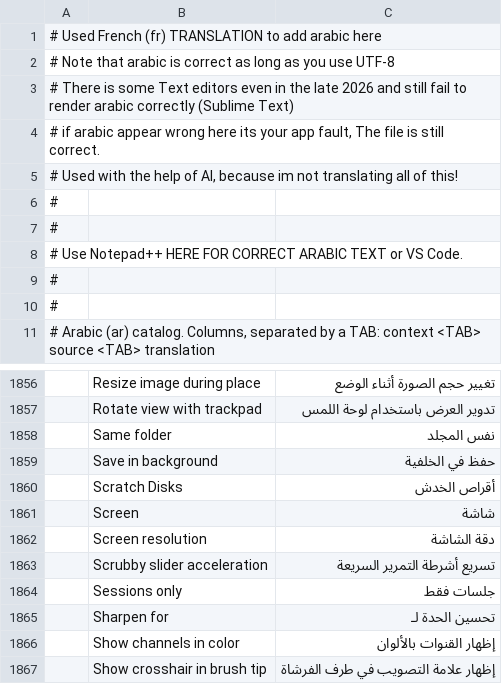
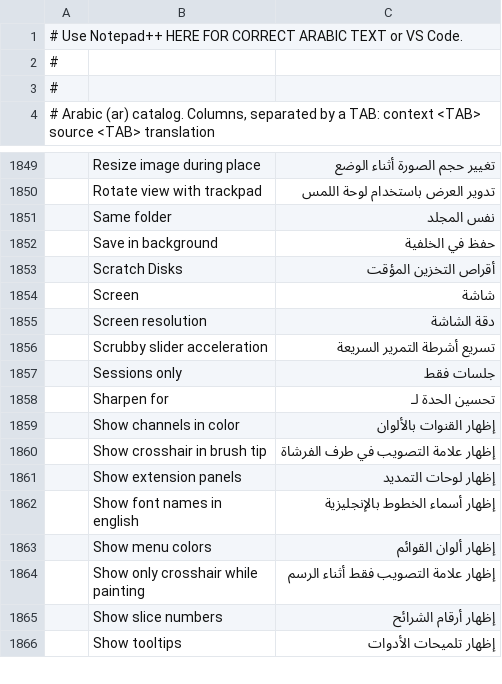
Before and after one commit to 0x524c/photocraft, a TSV file: crates/ui-egui/src/i18n/ar.tsv, drawn as a sheet; only a part is shown, gaps mark what is left out; the shorter side is filled out with more unchanged rows.

Commit message:
update arabic

```diff
--- a/crates/ui-egui/src/i18n/ar.tsv
+++ b/crates/ui-egui/src/i18n/ar.tsv
@@ -1,8 +1 @@
-# Used French (fr) TRANSLATION to add arabic here
-# Note that arabic is correct as long as you use UTF-8
-# There is some Text editors even in the late 2026 and still fail to render arabic correctly (Sublime Text)
-# if arabic appear wrong here its your app fault, The file is still correct.
-# Used with the help of AI, because im not translating all of this!
-#
-#
 # Use Notepad++ HERE FOR CORRECT ARABIC TEXT or VS Code.
@@ -1859,3 +1852,3 @@
 	Save in background	حفظ في الخلفية
-	Scratch Disks	أقراص الخدش
+	Scratch Disks	أقراص التخزين المؤقت
 	Screen	شاشة
```
Also changed, not shown: 1 other file.
